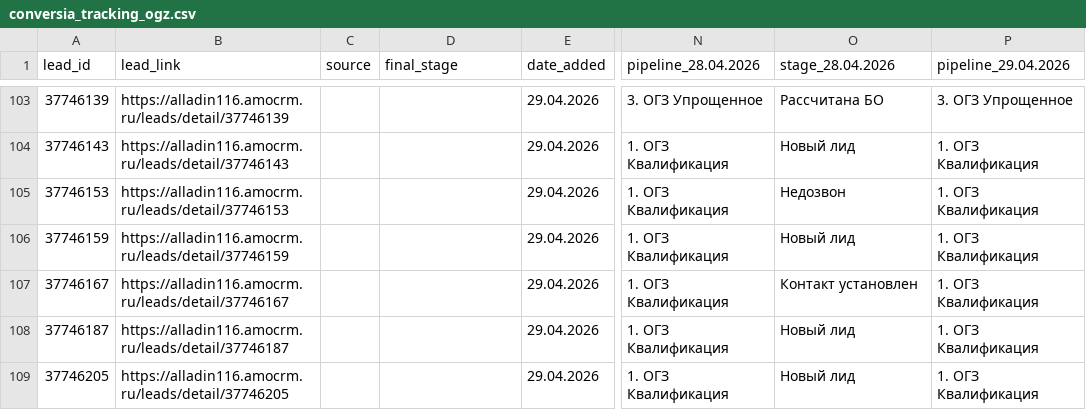
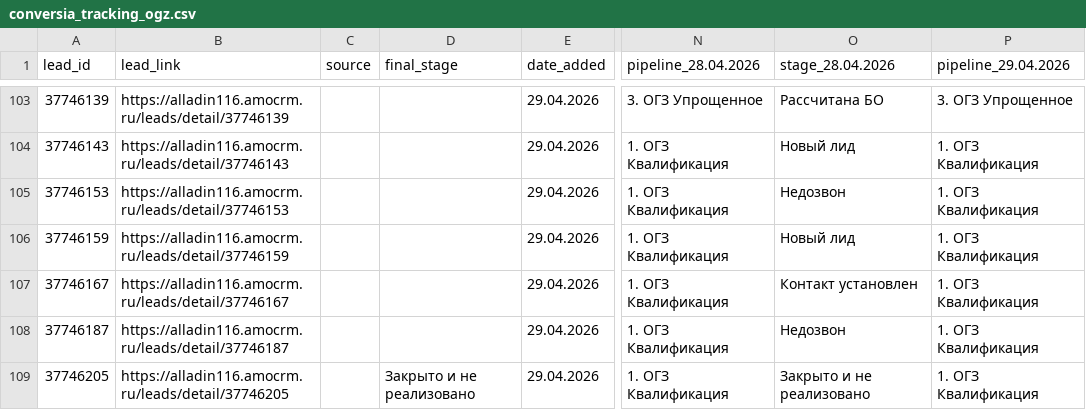
Before and after one commit to sovarovskiy/okk_orientir, a CSV file: conversia_tracking_ogz.csv, drawn as a sheet; only a part is shown, gaps mark what is left out; the diff names each change by its address in the sheet, - before the commit and + after, or states it on an @@ line.

Commit message:
Update conversia tracking ОГЗ: 2026-04-29 15:17:43

```diff
--- a/conversia_tracking_ogz.csv
+++ b/conversia_tracking_ogz.csv
-O108 (stage_28.04.2026): Новый лид
+O108 (stage_28.04.2026): Недозвон
-D109 (final_stage): (empty)
+D109 (final_stage): Закрыто и не реализовано
-O109 (stage_28.04.2026): Новый лид
+O109 (stage_28.04.2026): Закрыто и не реализовано
```
